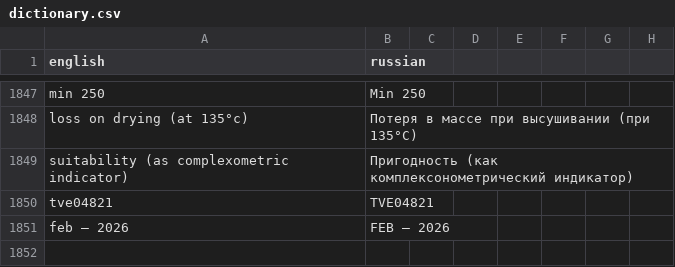
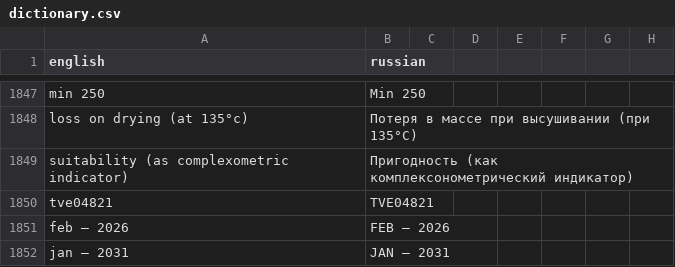
Before and after one commit to isabellehex/coa-translator, a CSV file: dictionary.csv, drawn as a sheet; only a part is shown, gaps mark what is left out.

```diff
--- a/dictionary.csv
+++ b/dictionary.csv
@@ -1851 +1851,2 @@ tve04821;TVE04821
 feb – 2026;FEB – 2026
+jan – 2031;JAN – 2031
```
